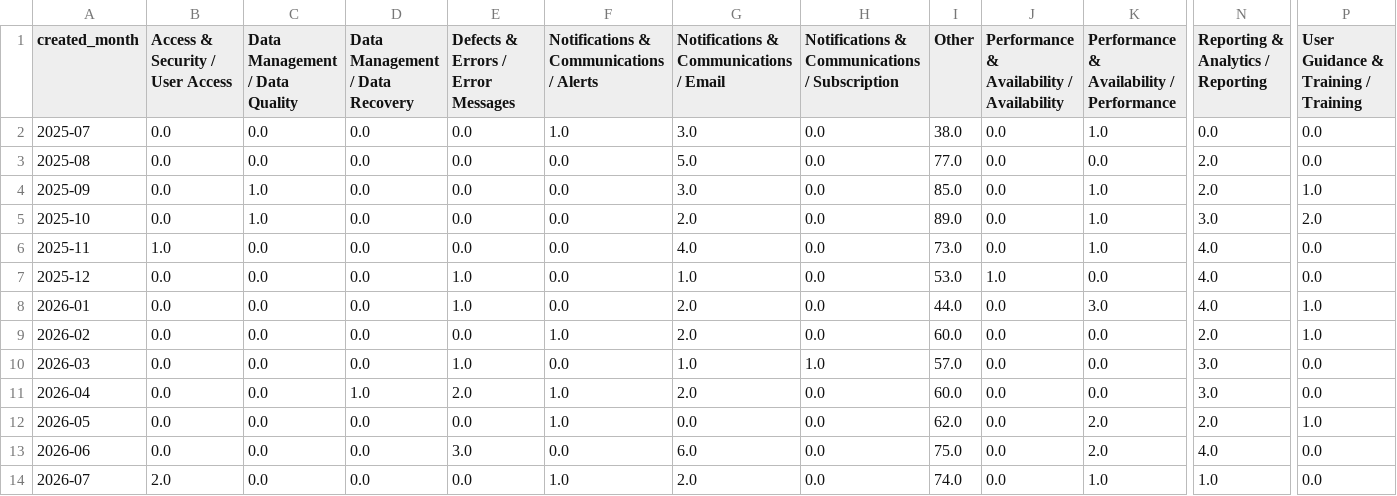
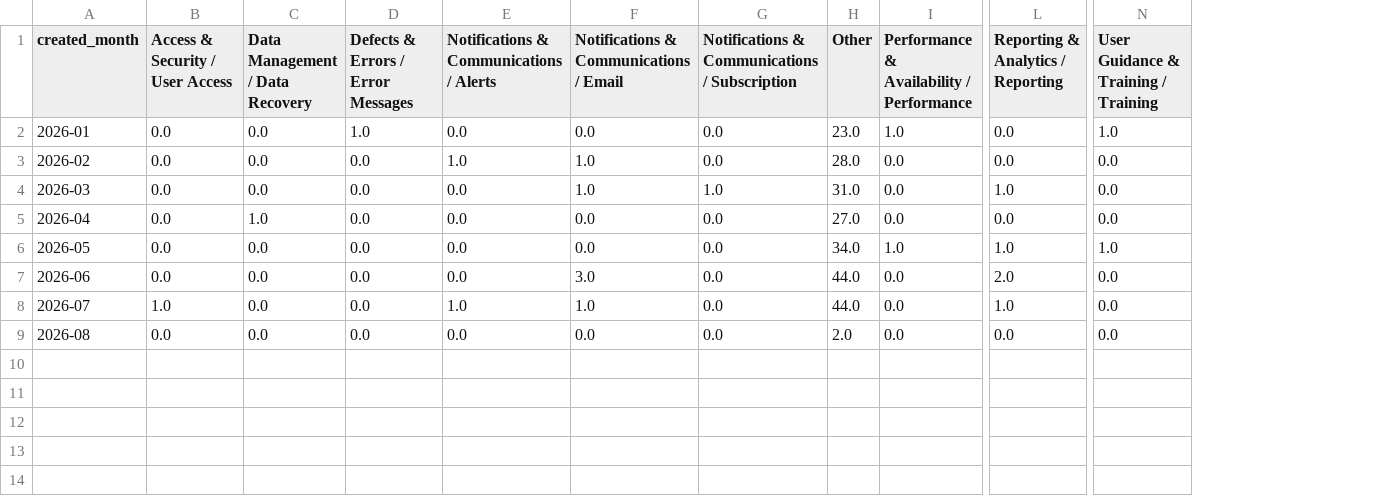
Before and after one commit to emisgroup/AcuteSupport, a CSV file: Symphony/outputs/tables/trend_movement.csv, drawn as a sheet; only a part is shown, gaps mark what is left out; removed rows and columns are numbered as before the commit, all else as after; rows hold the shown columns only; the diff names each change by its address in the sheet, - before the commit and + after, or states it on an @@ line.

Commit message:
Created P4 SLA timings report. Archived old files

```diff
--- a/Symphony/outputs/tables/trend_movement.csv
+++ b/Symphony/outputs/tables/trend_movement.csv
-column C (Data Management / Data Quality), rows 8-14: all 0.0
-column J, row 1: Performance & Availability / Availability; rows 8-14: all 0.0
-row 2: 2025-07 | 0.0 | 0.0 | 0.0 | 0.0 | 1.0 | 3.0 | 0.0 | 38.0 | 0.0 | 1.0 | 0.0 | 0.0
-row 3: 2025-08 | 0.0 | 0.0 | 0.0 | 0.0 | 0.0 | 5.0 | 0.0 | 77.0 | 0.0 | 0.0 | 2.0 | 0.0
-row 4: 2025-09 | 0.0 | 1.0 | 0.0 | 0.0 | 0.0 | 3.0 | 0.0 | 85.0 | 0.0 | 1.0 | 2.0 | 1.0
-row 5: 2025-10 | 0.0 | 1.0 | 0.0 | 0.0 | 0.0 | 2.0 | 0.0 | 89.0 | 0.0 | 1.0 | 3.0 | 2.0
-row 6: 2025-11 | 1.0 | 0.0 | 0.0 | 0.0 | 0.0 | 4.0 | 0.0 | 73.0 | 0.0 | 1.0 | 4.0 | 0.0
-row 7: 2025-12 | 0.0 | 0.0 | 0.0 | 1.0 | 0.0 | 1.0 | 0.0 | 53.0 | 1.0 | 0.0 | 4.0 | 0.0
-F2: 2.0
+F2: 0.0
-H2 (Other): 44.0
+H2 (Other): 23.0
-I2: 3.0
+I2: 1.0
-L2: 4.0
+L2: 0.0
-F3: 2.0
+F3: 1.0
-H3 (Other): 60.0
+H3 (Other): 28.0
-L3: 2.0
+L3: 0.0
-N3: 1.0
+N3: 0.0
-D4: 1.0
+D4: 0.0
-H4 (Other): 57.0
+H4 (Other): 31.0
-L4: 3.0
+L4: 1.0
-D5: 2.0
+D5: 0.0
-E5:E6: 1.0
+E5:E6: 0.0
-F5: 2.0
+F5: 0.0
-H5 (Other): 60.0
+H5 (Other): 27.0
-L5: 3.0
+L5: 0.0
-H6 (Other): 62.0
+H6 (Other): 34.0
-I6: 2.0
+I6: 1.0
-L6: 2.0
+L6: 1.0
-D7: 3.0
+D7: 0.0
-F7: 6.0
+F7: 3.0
-H7 (Other): 75.0
+H7 (Other): 44.0
-I7: 2.0
+I7: 0.0
-L7: 4.0
+L7: 2.0
-B8 (Access & Security / User Access): 2.0
+B8 (Access & Security / User Access): 1.0
-F8: 2.0
+F8: 1.0
-H8 (Other): 74.0
+H8 (Other): 44.0
-I8: 1.0
+I8: 0.0
+row 9: 2026-08 | 0.0 | 0.0 | 0.0 | 0.0 | 0.0 | 0.0 | 2.0 | 0.0 | 0.0 | 0.0
```
Also changed, not shown: Symphony/outputs/tables/kpi_overview.csv, 40 other files.
